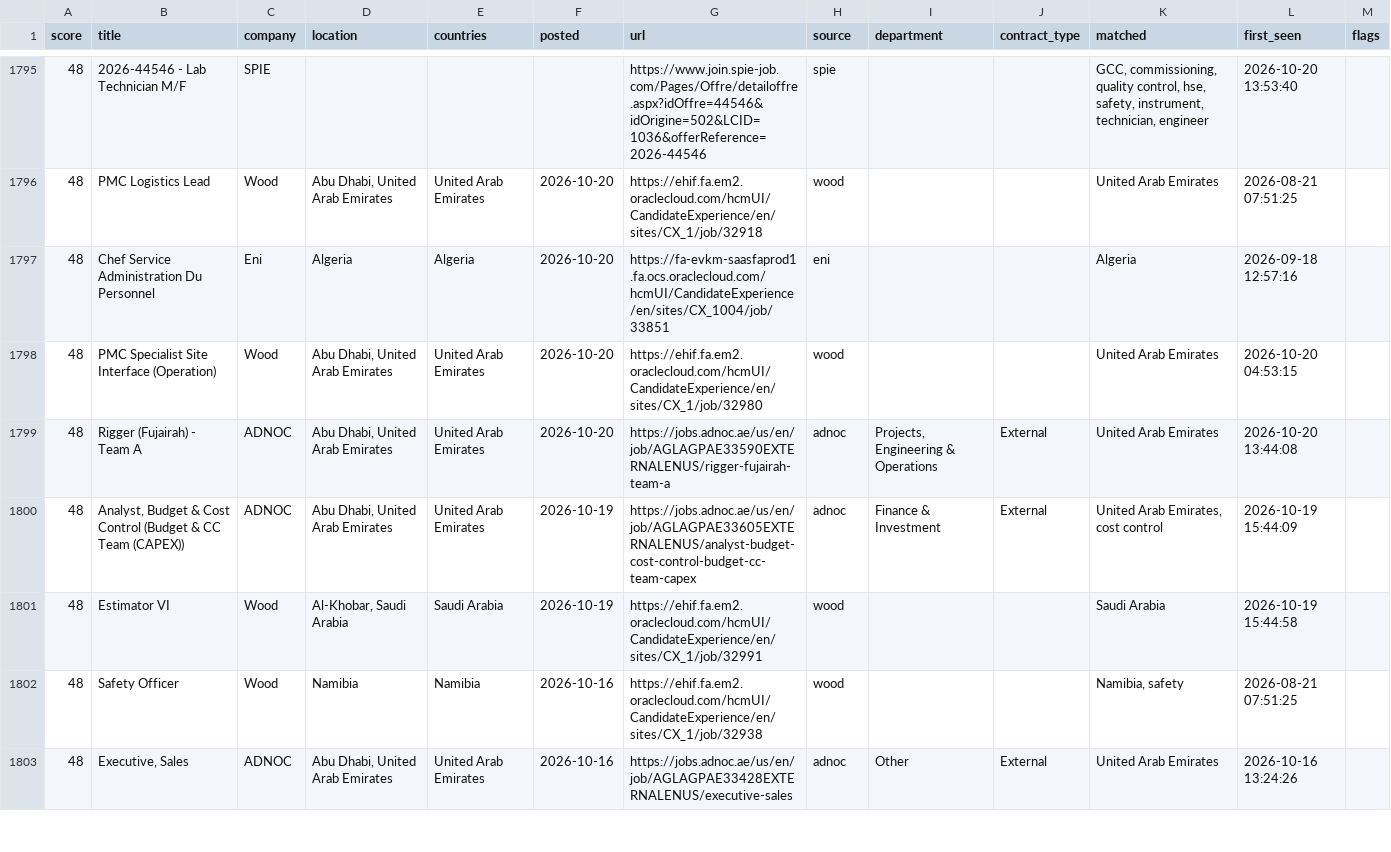
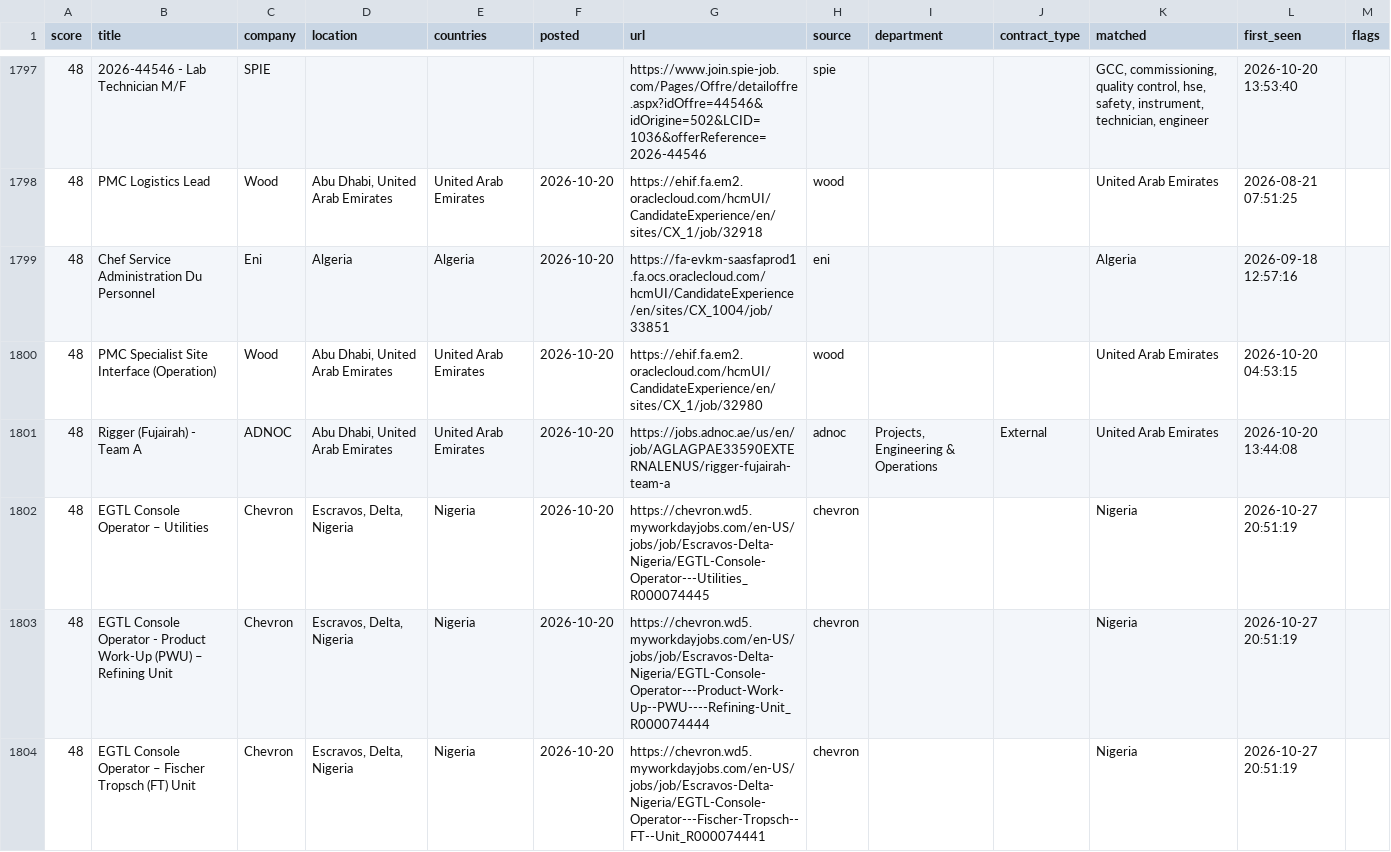
Before and after one commit to Khanmi1973/ogjobs, a CSV file: docs/jobs.csv, drawn as a sheet; only a part is shown, gaps mark what is left out; the shorter side is filled out with more unchanged rows; the diff covers the shown part only.

```diff
--- a/docs/jobs.csv
+++ b/docs/jobs.csv
@@ -1799 +1801,4 @@
 48,Rigger (Fujairah) - Team A,ADNOC,"Abu Dhabi, United Arab Emirates",United Arab Emirates,2026-10-20,https://jobs.adnoc.ae/us/en/job/AGLAGPAE33590EXTERNALENUS/rigger-fujairah-team-a,adnoc,"Projects, Engineering & Operations",External,United Arab Emirates,2026-10-20 13:44:08,
+48,EGTL Console Operator – Utilities,Chevron,"Escravos, Delta, Nigeria",Nigeria,2026-10-20,https://chevron.wd5.myworkdayjobs.com/en-US/jobs/job/Escravos-Delta-Nigeria/EGTL-Console-Operator---Utilities_R000074445,chevron,,,Nigeria,2026-10-27 20:51:19,
+48,EGTL Console Operator - Product Work-Up (PWU) – Refining Unit,Chevron,"Escravos, Delta, Nigeria",Nigeria,2026-10-20,https://chevron.wd5.myworkdayjobs.com/en-US/jobs/job/Escravos-Delta-Nigeria/EGTL-Console-Operator---Product-Work-Up--PWU----Refining-Unit_R000074444,chevron,,,Nigeria,2026-10-27 20:51:19,
+48,EGTL Console Operator – Fischer Tropsch (FT) Unit,Chevron,"Escravos, Delta, Nigeria",Nigeria,2026-10-20,https://chevron.wd5.myworkdayjobs.com/en-US/jobs/job/Escravos-Delta-Nigeria/EGTL-Console-Operator---Fischer-Tropsch--FT--Unit_R000074441,chevron,,,Nigeria,2026-10-27 20:51:19,
```
Also changed, not shown: 4 added rows elsewhere in this file, 3 other files.
